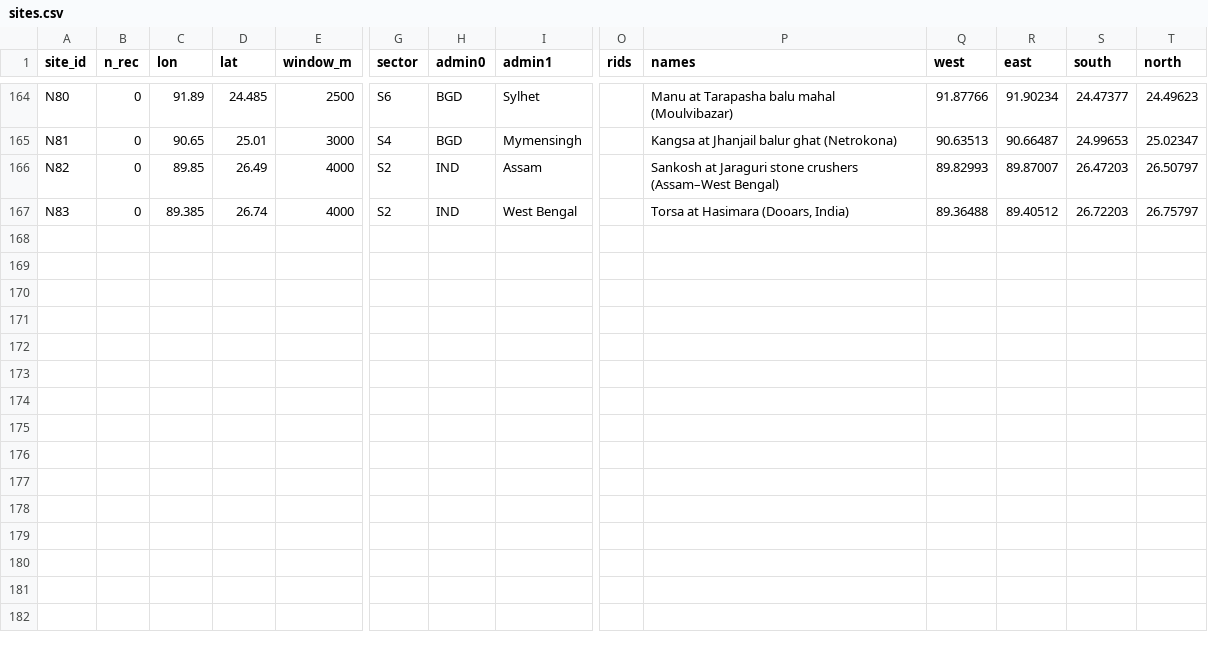
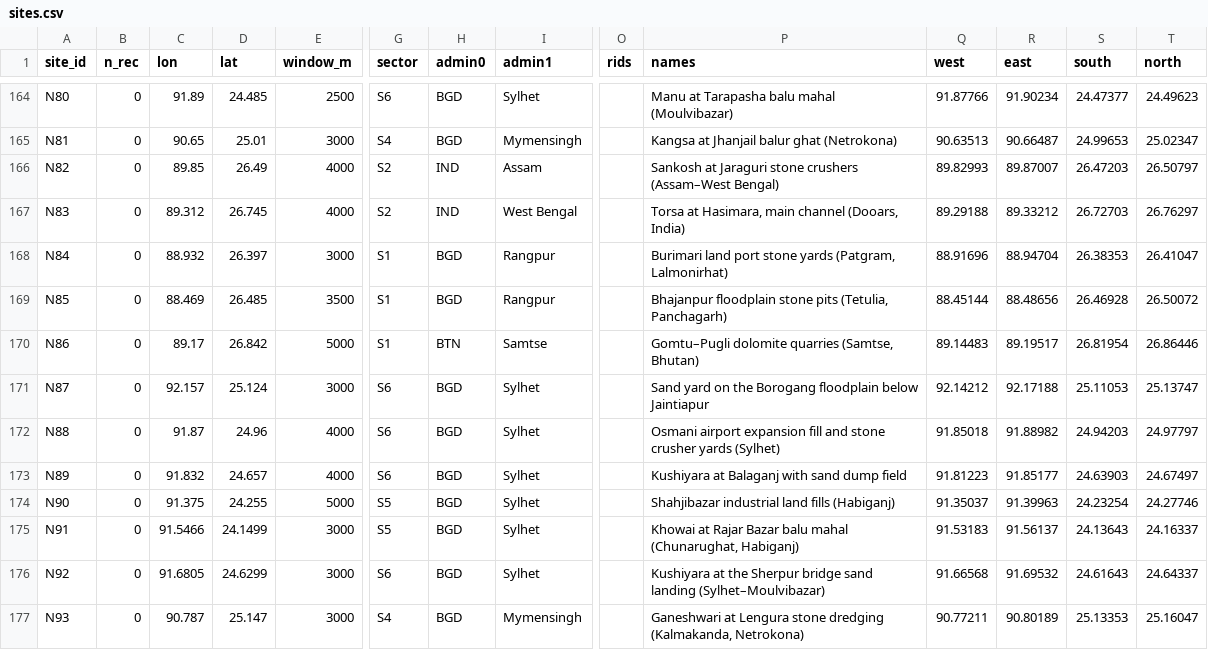
Before and after one commit to sadiulchyon/northern-fringe-extraction-atlas, a CSV file: docs/data/sites.csv, drawn as a sheet; only a part is shown, gaps mark what is left out; rows hold the shown columns only; the diff names each change by its address in the sheet, - before the commit and + after, or states it on an @@ line.

```diff
--- a/docs/data/sites.csv
+++ b/docs/data/sites.csv
-C167 (lon): 89.385
+C167 (lon): 89.312
-D167 (lat): 26.74
+D167 (lat): 26.745
-P167 (names): Torsa at Hasimara (Dooars, India)
+P167 (names): Torsa at Hasimara, main channel (Dooars, India)
-Q167 (west): 89.36488
+Q167 (west): 89.29188
-R167 (east): 89.40512
+R167 (east): 89.33212
-S167 (south): 26.72203
+S167 (south): 26.72703
-T167 (north): 26.75797
+T167 (north): 26.76297
+row 168: N84 | 0 | 88.932 | 26.397 | 3000 | S1 | BGD | Rangpur |  | Burimari land port stone yards (Patgram, Lalmonirhat) | 88.91696 | 88.94704 | 26.38353 | 26.41047
+row 169: N85 | 0 | 88.469 | 26.485 | 3500 | S1 | BGD | Rangpur |  | Bhajanpur floodplain stone pits (Tetulia, Panchagarh) | 88.45144 | 88.48656 | 26.46928 | 26.50072
+row 170: N86 | 0 | 89.17 | 26.842 | 5000 | S1 | BTN | Samtse |  | Gomtu–Pugli dolomite quarries (Samtse, Bhutan) | 89.14483 | 89.19517 | 26.81954 | 26.86446
+row 171: N87 | 0 | 92.157 | 25.124 | 3000 | S6 | BGD | Sylhet |  | Sand yard on the Borogang floodplain below Jaintiapur | 92.14212 | 92.17188 | 25.11053 | 25.13747
+row 172: N88 | 0 | 91.87 | 24.96 | 4000 | S6 | BGD | Sylhet |  | Osmani airport expansion fill and stone crusher yards (Sylhet) | 91.85018 | 91.88982 | 24.94203 | 24.97797
+row 173: N89 | 0 | 91.832 | 24.657 | 4000 | S6 | BGD | Sylhet |  | Kushiyara at Balaganj with sand dump field | 91.81223 | 91.85177 | 24.63903 | 24.67497
+row 174: N90 | 0 | 91.375 | 24.255 | 5000 | S5 | BGD | Sylhet |  | Shahjibazar industrial land fills (Habiganj) | 91.35037 | 91.39963 | 24.23254 | 24.27746
+row 175: N91 | 0 | 91.5466 | 24.1499 | 3000 | S5 | BGD | Sylhet |  | Khowai at Rajar Bazar balu mahal (Chunarughat, Habiganj) | 91.53183 | 91.56137 | 24.13643 | 24.16337
+row 176: N92 | 0 | 91.6805 | 24.6299 | 3000 | S6 | BGD | Sylhet |  | Kushiyara at the Sherpur bridge sand landing (Sylhet–Moulvibazar) | 91.66568 | 91.69532 | 24.61643 | 24.64337
+row 177: N93 | 0 | 90.787 | 25.147 | 3000 | S4 | BGD | Mymensingh |  | Ganeshwari at Lengura stone dredging (Kalmakanda, Netrokona) | 90.77211 | 90.80189 | 25.13353 | 25.16047
```
Also changed, not shown: docs/data/site_results.csv, maps/dash/site_results.csv, 55 other files.
